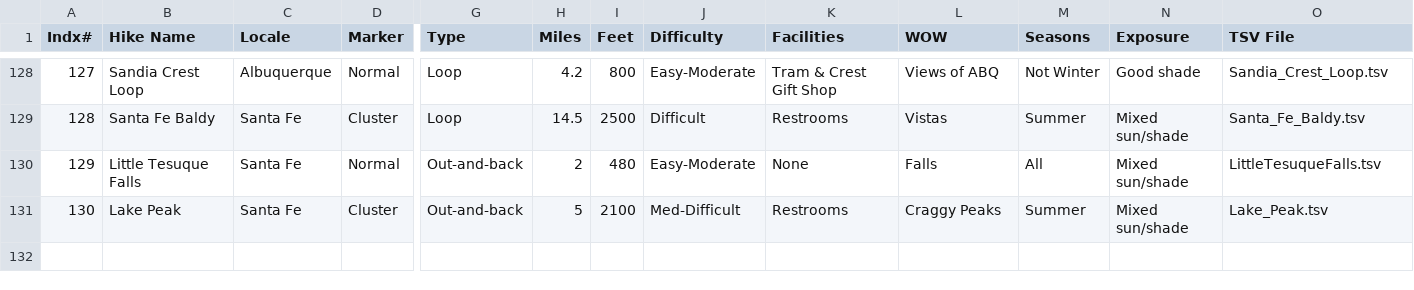
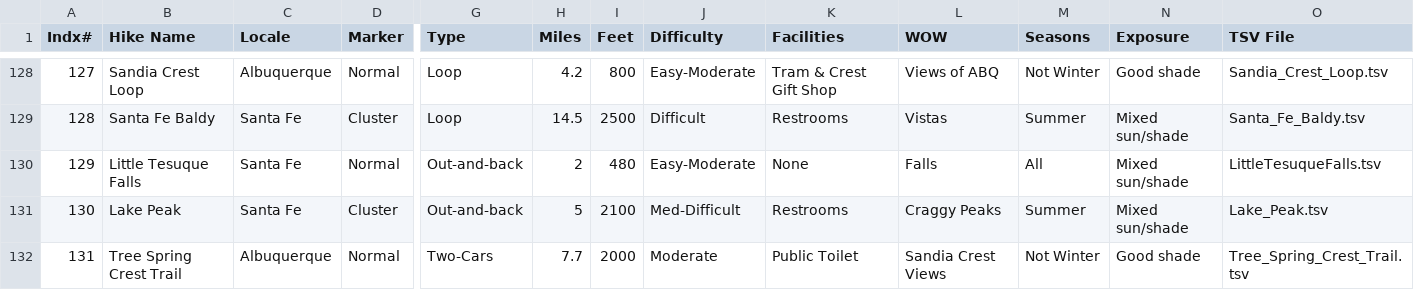
Before and after one commit to krcowles/ktesa, a CSV file: data/database.csv, drawn as a sheet; only a part is shown, gaps mark what is left out; rows hold the shown columns only; the diff names each change by its address in the sheet, - before the commit and + after, or states it on an @@ line.

Commit message:
Tree Spring Trail hike with build fixes

```diff
--- a/data/database.csv
+++ b/data/database.csv
+row 132: 131 | Tree Spring Crest Trail | Albuquerque | Normal | Two-Cars | 7.7 | 2000 | Moderate | Public Toilet | Sandia Crest Views | Not Winter | Good shade | Tree_Spring_Crest_Trail.tsv
```
Also changed, not shown: 5 other files.
